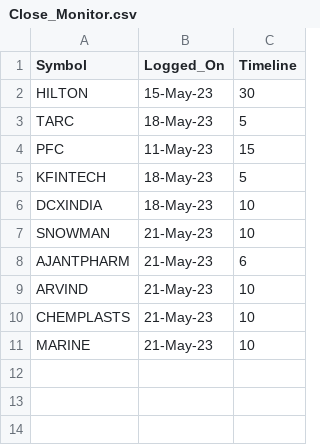
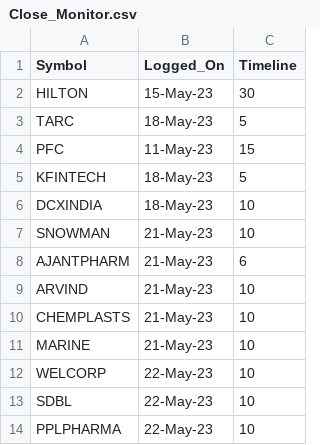
Before and after one commit to vishaln90/public_rep, a CSV file: Close_Monitor.csv, drawn as a sheet.

Commit message:
Update Close_Monitor.csv

```diff
--- a/Close_Monitor.csv
+++ b/Close_Monitor.csv
@@ -11 +11,4 @@ CHEMPLASTS,21-May-23,10
 MARINE,21-May-23,10
+WELCORP,22-May-23,10
+SDBL,22-May-23,10
+PPLPHARMA,22-May-23,10
```
